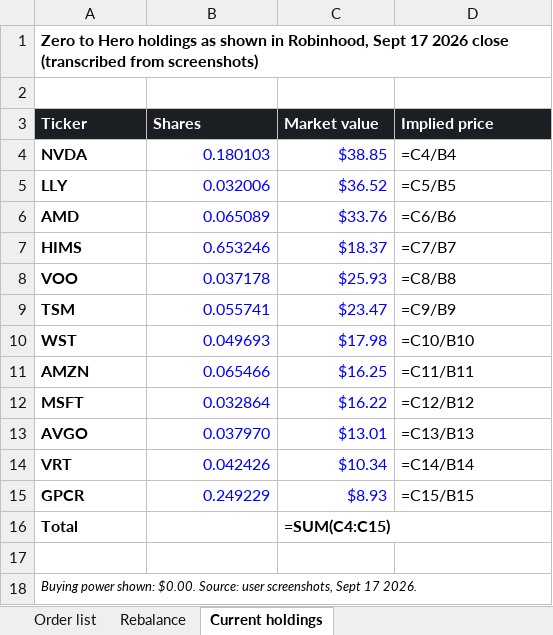
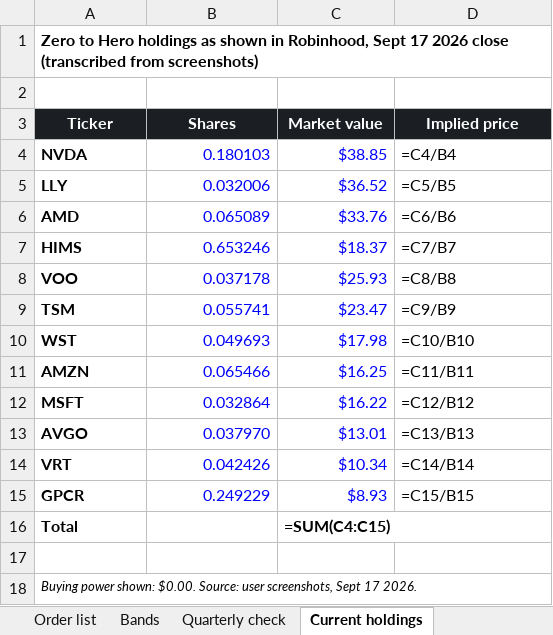
Before and after one commit to ebleach2010/frogger-plus, an Excel workbook: portfolio/Rebalance-Zero-to-Hero-2026-09-17.xlsx, sheet Current holdings, drawn as a sheet; values as stored, in another font and other column widths than the file's, no borders; formulas without a stored value are shown as written; the diff names each change by its address in the sheet, - before the commit and + after, or states it on an @@ line.

```diff
--- a/portfolio/Rebalance-Zero-to-Hero-2026-09-17.xlsx (sheet Current holdings)
+++ b/portfolio/Rebalance-Zero-to-Hero-2026-09-17.xlsx (sheet Current holdings)
-sheet tab: Rebalance
+sheet tab: Bands
+sheet tab: Quarterly check
-A3:D3 alignment: left
+A3:D3 alignment: center
```
Also changed, not shown: sheet Order list, sheet Bands, 5 other files.
